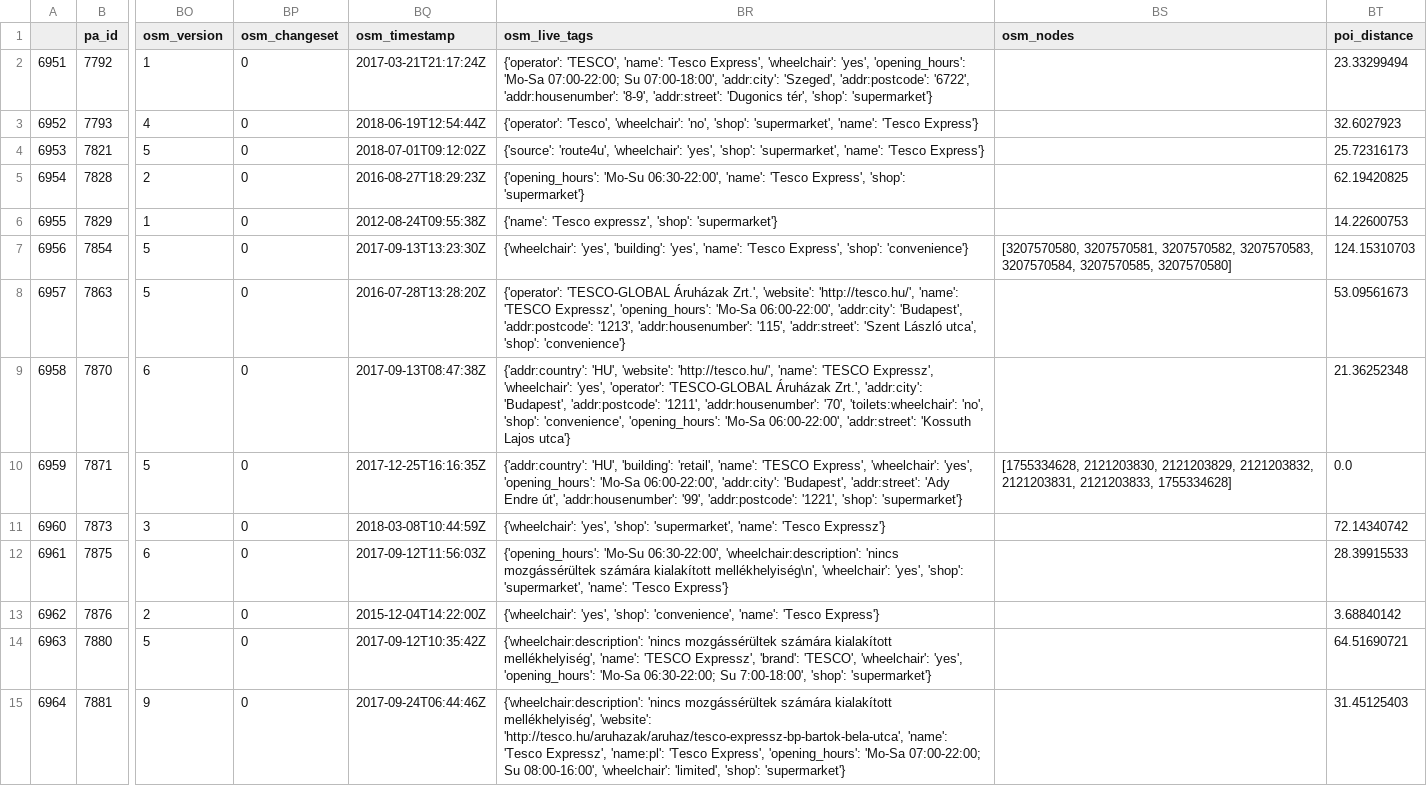
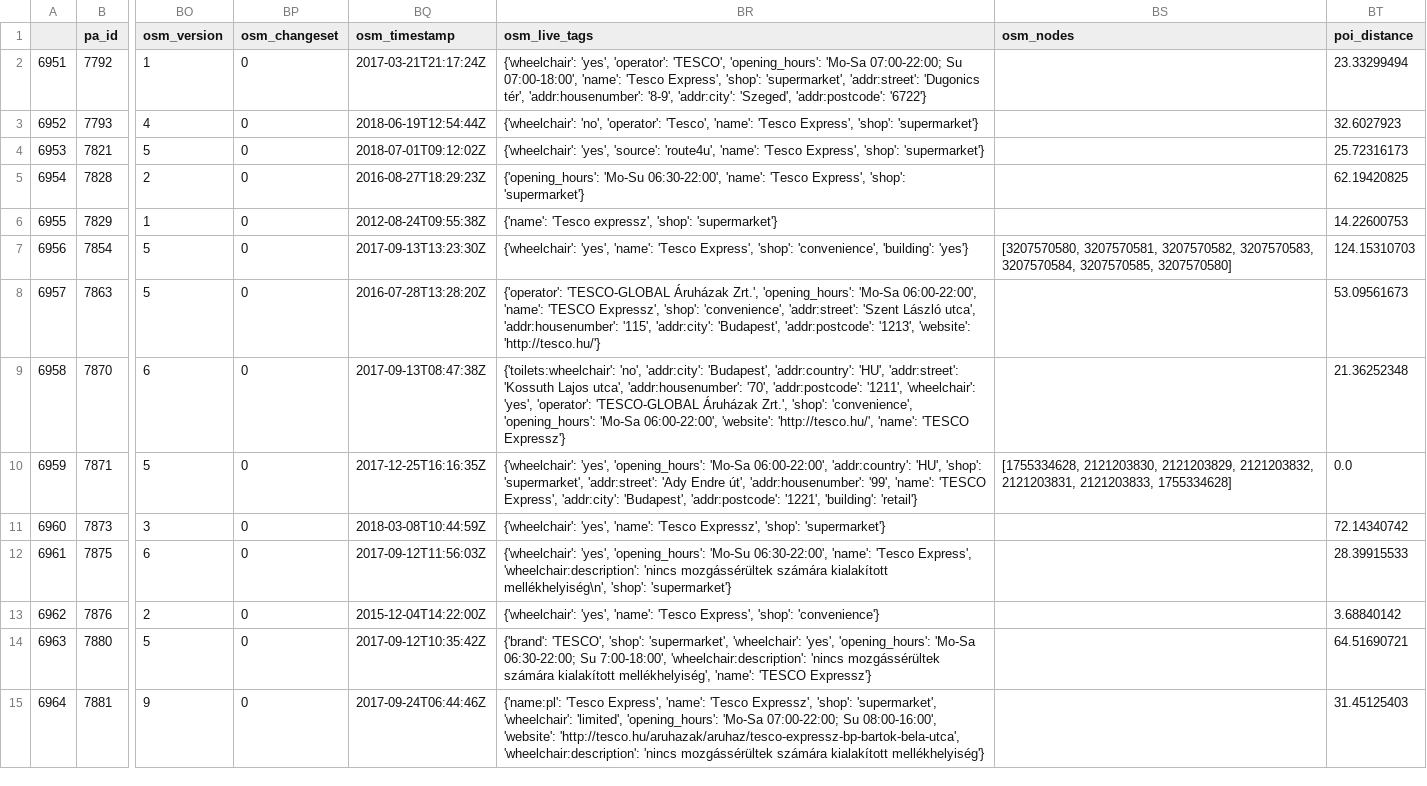
Before and after one commit to KAMI911/osm-import-request, a CSV file: hu_tesco/poi_address_merge_hutescoexp.csv, drawn as a sheet; only a part is shown, gaps mark what is left out; the diff covers the shown part only; the diff names each change by its address in the sheet, - before the commit and + after, or states it on an @@ line.

```diff
--- a/hu_tesco/poi_address_merge_hutescoexp.csv
+++ b/hu_tesco/poi_address_merge_hutescoexp.csv
-BR2 (osm_live_tags): {'operator': 'TESCO', 'name': 'Tesco Express', 'wheelchair': 'yes', 'opening_hours': 'Mo-Sa 07:00-22:00; Su 07:00-18:00', 'addr:city': 'Szeged', 'addr:postcode': '6722', 'addr:housenumber': '8-9', 'addr:street': 'Dugonics tér', 'shop': 'supermarket'}
+BR2 (osm_live_tags): {'wheelchair': 'yes', 'operator': 'TESCO', 'opening_hours': 'Mo-Sa 07:00-22:00; Su 07:00-18:00', 'name': 'Tesco Express', 'shop': 'supermarket', 'addr:street': 'Dugonics tér', 'addr:housenumber': '8-9', 'addr:city': 'Szeged', 'addr:postcode': '6722'}
-BR3 (osm_live_tags): {'operator': 'Tesco', 'wheelchair': 'no', 'shop': 'supermarket', 'name': 'Tesco Express'}
+BR3 (osm_live_tags): {'wheelchair': 'no', 'operator': 'Tesco', 'name': 'Tesco Express', 'shop': 'supermarket'}
-BR4 (osm_live_tags): {'source': 'route4u', 'wheelchair': 'yes', 'shop': 'supermarket', 'name': 'Tesco Express'}
+BR4 (osm_live_tags): {'wheelchair': 'yes', 'source': 'route4u', 'name': 'Tesco Express', 'shop': 'supermarket'}
-BR7 (osm_live_tags): {'wheelchair': 'yes', 'building': 'yes', 'name': 'Tesco Express', 'shop': 'convenience'}
+BR7 (osm_live_tags): {'wheelchair': 'yes', 'name': 'Tesco Express', 'shop': 'convenience', 'building': 'yes'}
-BR8 (osm_live_tags): …Áruházak Zrt.', 'website': 'http://tesco.hu/', 'name': 'TESCO Expressz', 'opening_hours': 'Mo-Sa 06:00-22:00', 'addr:city': 'Budapest', 'addr:postcode': '1213', 'addr:housenumber': '115', 'addr:street': 'Szent László utca', 'shop': 'convenience'}
+BR8 (osm_live_tags): …Áruházak Zrt.', 'opening_hours': 'Mo-Sa 06:00-22:00', 'name': 'TESCO Expressz', 'shop': 'convenience', 'addr:street': 'Szent László utca', 'addr:housenumber': '115', 'addr:city': 'Budapest', 'addr:postcode': '1213', 'website': 'http://tesco.hu/'}
-BR9 (osm_live_tags): {'addr:country': 'HU', 'website': 'http://tesco.hu/', 'name': 'TESCO Expressz', 'wheelchair': 'yes', 'operator': 'TESCO-GLOBAL Áruházak Zrt.', 'addr:city': 'Budapest', 'addr:postcode': '1211', 'addr:housenumber': '70', 'toilets:wheelchair': 'no', 'shop': 'convenience', 'opening_hours': 'Mo-Sa 06:00-22:00', 'addr:street': 'Kossuth Lajos utca'}
+BR9 (osm_live_tags): {'toilets:wheelchair': 'no', 'addr:city': 'Budapest', 'addr:country': 'HU', 'addr:street': 'Kossuth Lajos utca', 'addr:housenumber': '70', 'addr:postcode': '1211', 'wheelchair': 'yes', 'operator': 'TESCO-GLOBAL Áruházak Zrt.', 'shop': 'convenience', 'opening_hours': 'Mo-Sa 06:00-22:00', 'website': 'http://tesco.hu/', 'name': 'TESCO Expressz'}
-BR10 (osm_live_tags): {'addr:country': 'HU', 'building': 'retail', 'name': 'TESCO Express', 'wheelchair': 'yes', 'opening_hours': 'Mo-Sa 06:00-22:00', 'addr:city': 'Budapest', 'addr:street': 'Ady Endre út', 'addr:housenumber': '99', 'addr:postcode': '1221', 'shop': 'supermarket'}
+BR10 (osm_live_tags): {'wheelchair': 'yes', 'opening_hours': 'Mo-Sa 06:00-22:00', 'addr:country': 'HU', 'shop': 'supermarket', 'addr:street': 'Ady Endre út', 'addr:housenumber': '99', 'name': 'TESCO Express', 'addr:city': 'Budapest', 'addr:postcode': '1221', 'building': 'retail'}
-BR11 (osm_live_tags): {'wheelchair': 'yes', 'shop': 'supermarket', 'name': 'Tesco Expressz'}
+BR11 (osm_live_tags): {'wheelchair': 'yes', 'name': 'Tesco Expressz', 'shop': 'supermarket'}
-BR12 (osm_live_tags): {'opening_hours': 'Mo-Su 06:30-22:00', 'wheelchair:description': 'nincs mozgássérültek számára kialakított mellékhelyiség\n', 'wheelchair': 'yes', 'shop': 'supermarket', 'name': 'Tesco Express'}
+BR12 (osm_live_tags): {'wheelchair': 'yes', 'opening_hours': 'Mo-Su 06:30-22:00', 'name': 'Tesco Express', 'wheelchair:description': 'nincs mozgássérültek számára kialakított mellékhelyiség\n', 'shop': 'supermarket'}
-BR13 (osm_live_tags): {'wheelchair': 'yes', 'shop': 'convenience', 'name': 'Tesco Express'}
+BR13 (osm_live_tags): {'wheelchair': 'yes', 'name': 'Tesco Express', 'shop': 'convenience'}
-BR14 (osm_live_tags): {'wheelchair:description': 'nincs mozgássérültek számára kialakított mellékhelyiség', 'name': 'TESCO Expressz', 'brand': 'TESCO', 'wheelchair': 'yes', 'opening_hours': 'Mo-Sa 06:30-22:00; Su 7:00-18:00', 'shop': 'supermarket'}
+BR14 (osm_live_tags): {'brand': 'TESCO', 'shop': 'supermarket', 'wheelchair': 'yes', 'opening_hours': 'Mo-Sa 06:30-22:00; Su 7:00-18:00', 'wheelchair:description': 'nincs mozgássérültek számára kialakított mellékhelyiség', 'name': 'TESCO Expressz'}
-BR15 (osm_live_tags): {'wheelchair:description': 'nincs mozgássérültek számára kialakított mellékhelyiség', 'website': 'http://tesco.hu/aruhazak/aruhaz/tesco-expressz-bp-bartok-bela-utca', 'name': 'Tesco Expressz', 'name:pl': 'Tesco Express', 'opening_hours': 'Mo-Sa 07:00-22:00; Su 08:00-16:00', 'wheelchair': 'limited', 'shop': 'supermarket'}
+BR15 (osm_live_tags): {'name:pl': 'Tesco Express', 'name': 'Tesco Expressz', 'shop': 'supermarket', 'wheelchair': 'limited', 'opening_hours': 'Mo-Sa 07:00-22:00; Su 08:00-16:00', 'website': 'http://tesco.hu/aruhazak/aruhaz/tesco-expressz-bp-bartok-bela-utca', 'wheelchair:description': 'nincs mozgássérültek számára kialakított mellékhelyiség'}
```
Also changed, not shown: 26 edited cells elsewhere in this file, hu_avia/poi_address_merge_huaviafu.csv, hu_tesco/poi_address_merge_husmrktexp.csv, 9 other files.
